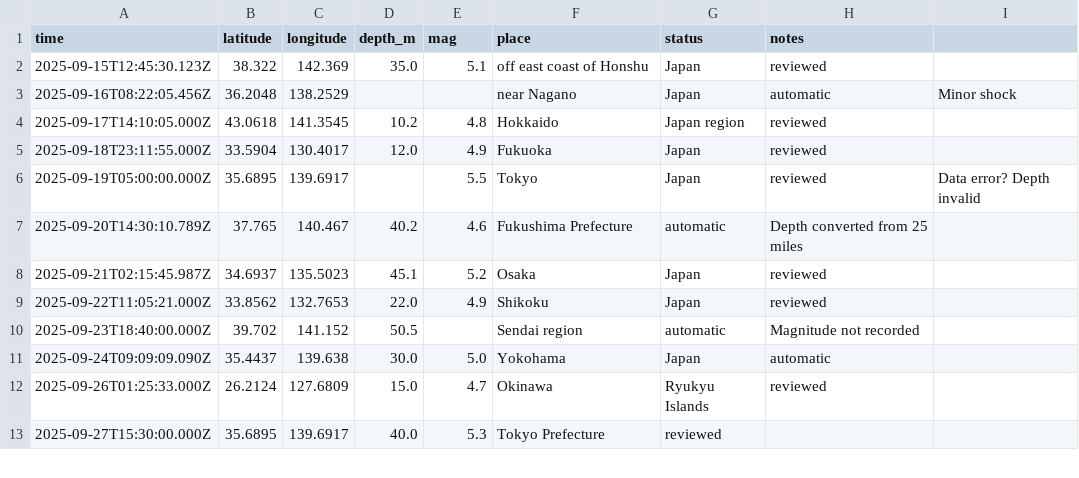
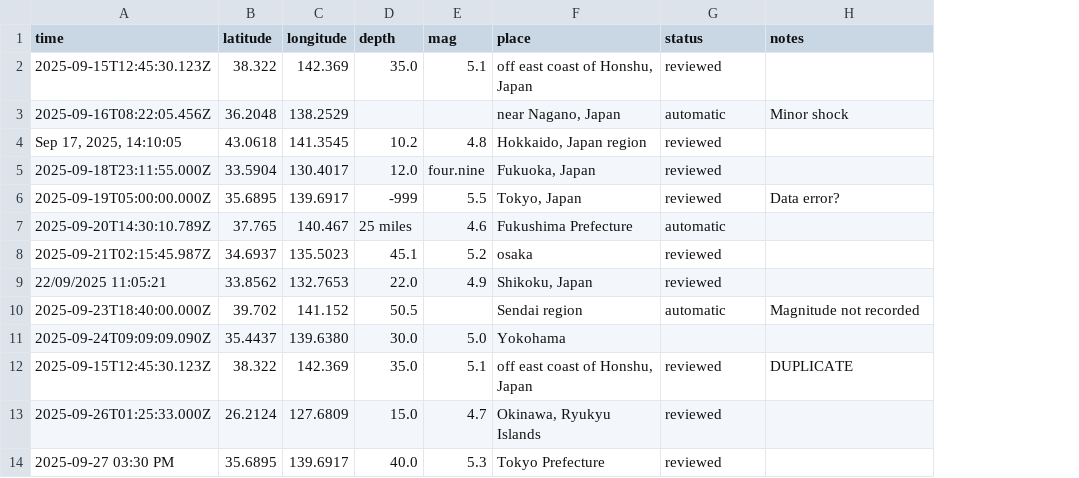
Before and after one commit to pouryaamarloo/Earthquake-analysis-in-Japan, a CSV file: JAPAN_DATASET.csv, drawn as a sheet; only a part is shown; removed rows and columns are numbered as before the commit, all else as after; the diff covers the shown part only; the diff names each change by its address in the sheet, - before the commit and + after, or states it on an @@ line.

```diff
--- a/JAPAN_DATASET.csv
+++ b/JAPAN_DATASET.csv
-column I, rows 3-6: Minor shock |  |  | Data error? Depth invalid
-D1: depth_m
+D1: depth
-F2 (place): off east coast of Honshu
+F2 (place): off east coast of Honshu, Japan
-G2 (status): Japan
+G2 (status): reviewed
-H2 (notes): reviewed
+H2 (notes): (empty)
-F3 (place): near Nagano
+F3 (place): near Nagano, Japan
-G3 (status): Japan
+G3 (status): automatic
-H3 (notes): automatic
+H3 (notes): Minor shock
-A4 (time): 2025-09-17T14:10:05.000Z
+A4 (time): Sep 17, 2025, 14:10:05
-F4 (place): Hokkaido
+F4 (place): Hokkaido, Japan region
-G4 (status): Japan region
+G4 (status): reviewed
-H4:H5 (notes): reviewed
+H4:H5 (notes): (empty)
-E5 (mag): 4.9
+E5 (mag): four.nine
-F5 (place): Fukuoka
+F5 (place): Fukuoka, Japan
-G5:G6 (status): Japan
+G5:G6 (status): reviewed
-D6 (depth): (empty)
+D6 (depth): -999
-F6 (place): Tokyo
+F6 (place): Tokyo, Japan
-H6 (notes): reviewed
+H6 (notes): Data error?
-D7 (depth): 40.2
+D7 (depth): 25 miles
-H7 (notes): Depth converted from 25 miles
+H7 (notes): (empty)
-F8 (place): Osaka
+F8 (place): osaka
-G8:G9 (status): Japan
+G8:G9 (status): reviewed
-H8:H9 (notes): reviewed
+H8:H9 (notes): (empty)
-A9 (time): 2025-09-22T11:05:21.000Z
+A9 (time): 22/09/2025 11:05:21
-F9 (place): Shikoku
+F9 (place): Shikoku, Japan
-C11 (longitude): 139.638
+C11 (longitude): 139.6380
-G11 (status): Japan
+G11 (status): (empty)
-H11 (notes): automatic
+H11 (notes): (empty)
+row 12: 2025-09-15T12:45:30.123Z | 38.322 | 142.369 | 35.0 | 5.1 | off east coast of Honshu, Japan | reviewed | DUPLICATE
-F13 (place): Okinawa
+F13 (place): Okinawa, Ryukyu Islands
-G13 (status): Ryukyu Islands
+G13 (status): reviewed
-H13 (notes): reviewed
+H13 (notes): (empty)
-A14 (time): 2025-09-27T15:30:00.000Z
+A14 (time): 2025-09-27 03:30 PM
```
Also changed, not shown: 6 added rows, 1 removed row and 46 edited cells elsewhere in this file, 1 other file.
